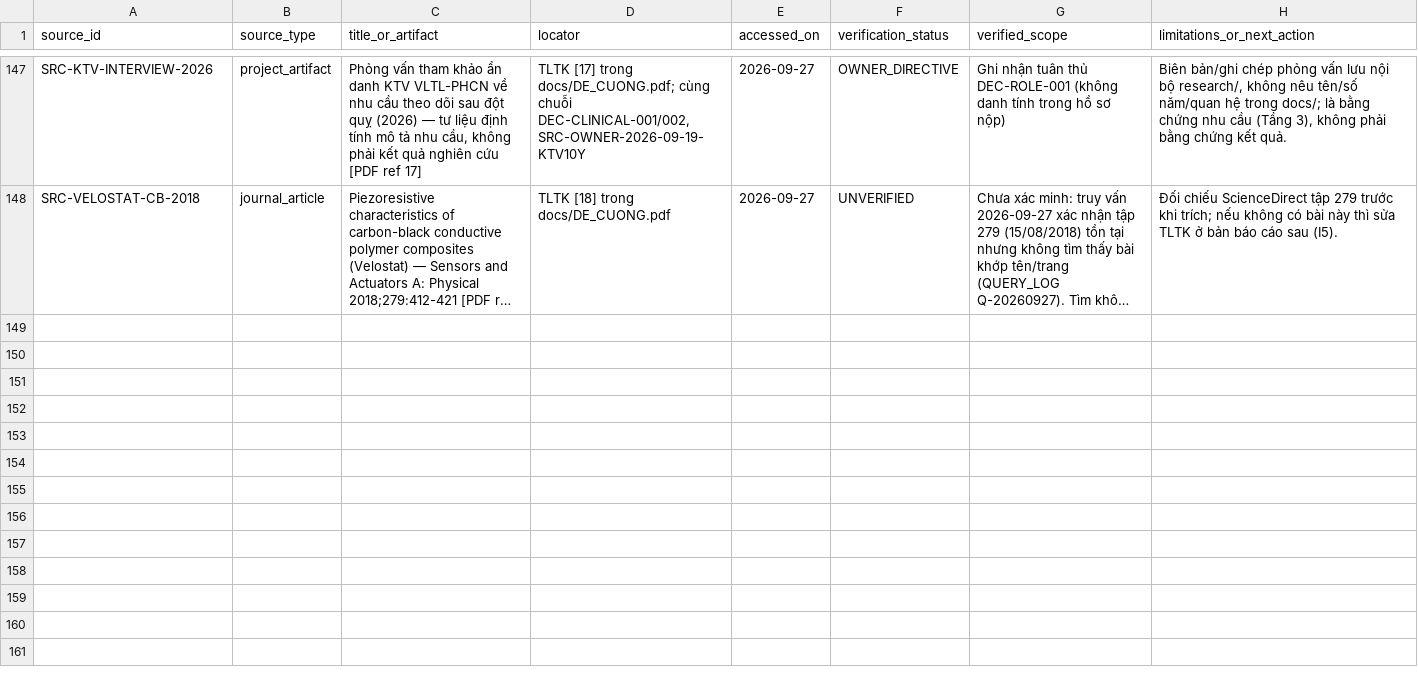
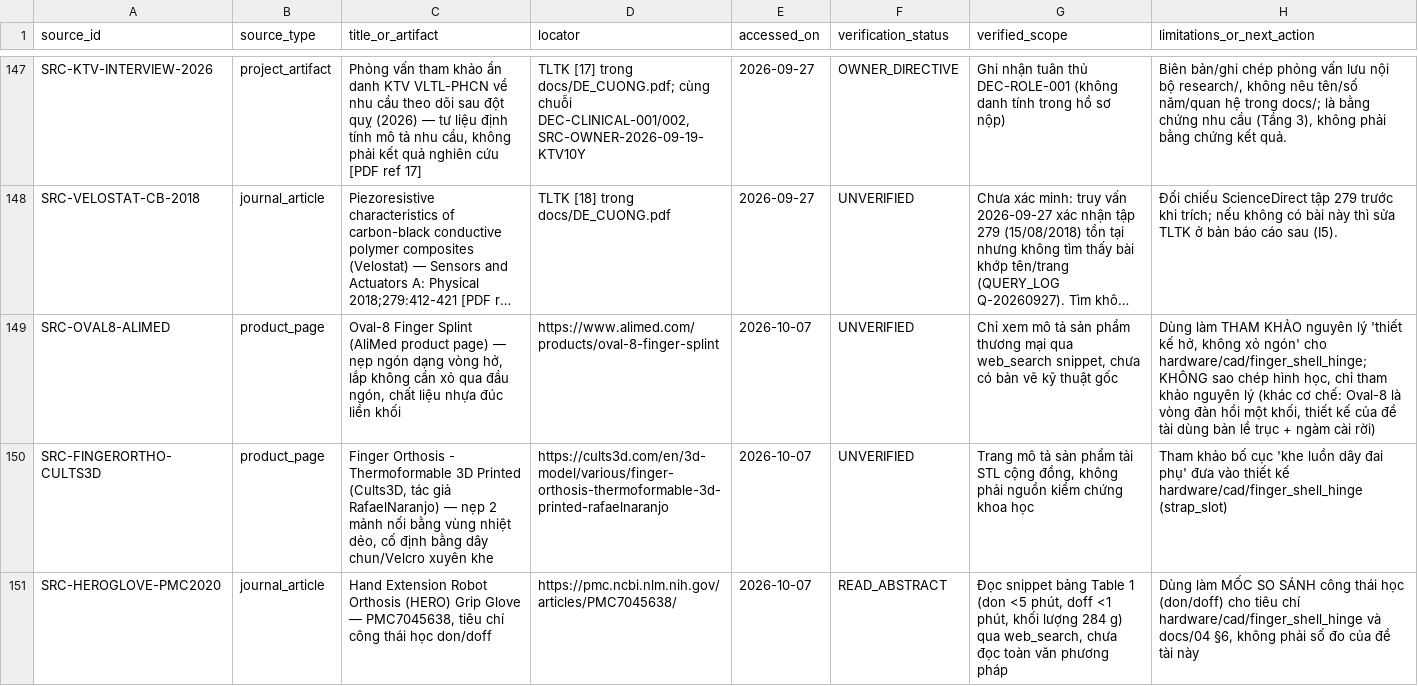
Before and after one commit to nhatvanngoc/smart-glove-hand-function-monitoring, a CSV file: research/evidence/SOURCE_LEDGER.csv, drawn as a sheet; only a part is shown, gaps mark what is left out; long unchanged cells end in …; the diff names each change by its address in the sheet, - before the commit and + after, or states it on an @@ line.

```diff
--- a/research/evidence/SOURCE_LEDGER.csv
+++ b/research/evidence/SOURCE_LEDGER.csv
+row 149: SRC-OVAL8-ALIMED | product_page | Oval-8 Finger Splint (AliMed product page) — nẹp ngón dạng vòng hở, lắp không cần xỏ qua đầu ngón, chất liệu nhựa đúc liền khối | https://www.alimed.com/products/oval-8-finger-splint | 2026-10-07 | UNVERIFIED | Chỉ xem mô tả sản phẩm thương mại qua web_search snippet, chưa có bản vẽ kỹ thuật gốc | Dùng làm THAM KHẢO nguyên lý 'thiết kế hở, không xỏ ngón' cho hardware/cad/finger_shell_hinge; KHÔNG sao chép hình học, chỉ tham khảo nguyên lý (khác cơ chế: Oval-8 là vòng đàn hồi một khối, thiết kế của đề tài dùng bản lề trục + ngàm cài rời)
+row 150: SRC-FINGERORTHO-CULTS3D | product_page | Finger Orthosis - Thermoformable 3D Printed (Cults3D, tác giả RafaelNaranjo) — nẹp 2 mảnh nối bằng vùng nhiệt dẻo, cố định bằng dây chun/Velcro xuyên khe | https://cults3d.com/en/3d-model/various/finger-orthosis-thermoformable-3d-printed-rafaelnaranjo | 2026-10-07 | UNVERIFIED | Trang mô tả sản phẩm tải STL cộng đồng, không phải nguồn kiểm chứng khoa học | Tham khảo bố cục 'khe luồn dây đai phụ' đưa vào thiết kế hardware/cad/finger_shell_hinge (strap_slot)
+row 151: SRC-HEROGLOVE-PMC2020 | journal_article | Hand Extension Robot Orthosis (HERO) Grip Glove — PMC7045638, tiêu chí công thái học don/doff | https://pmc.ncbi.nlm.nih.gov/articles/PMC7045638/ | 2026-10-07 | READ_ABSTRACT | Đọc snippet bảng Table 1 (don <5 phút, doff <1 phút, khối lượng 284 g) qua web_search, chưa đọc toàn văn phương pháp | Dùng làm MỐC SO SÁNH công thái học (don/doff) cho tiêu chí hardware/cad/finger_shell_hinge và docs/04 §6, không phải số đo của đề tài này
```
Also changed, not shown: research/claims/CLAIM_LEDGER.csv, 38 other files.
